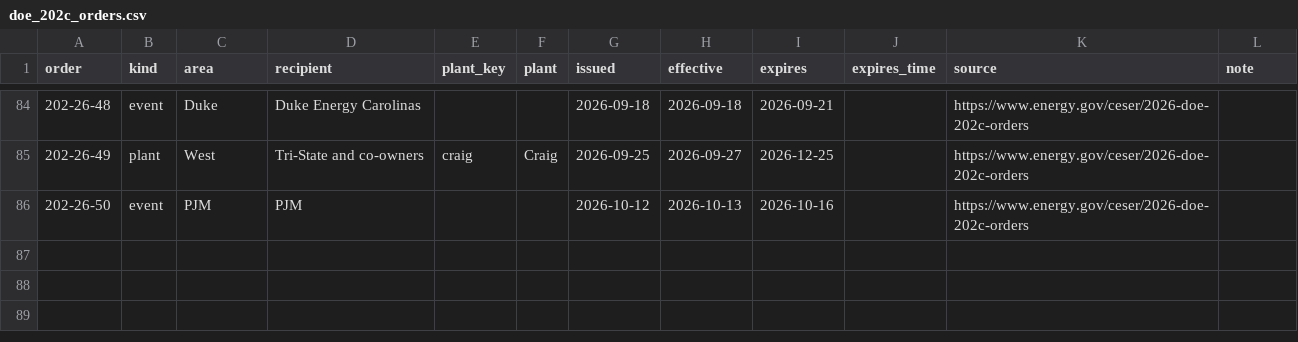
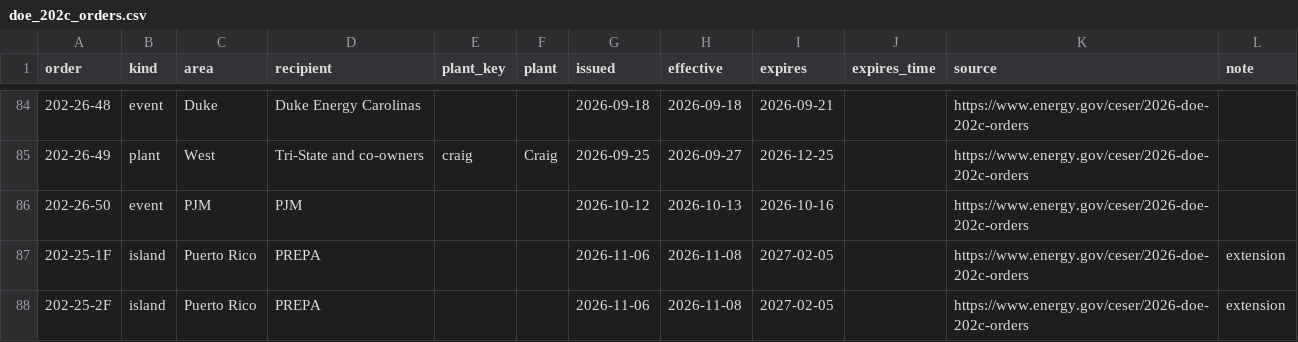
Before and after one commit to munimtechnologies/eia860m-slip, a CSV file: data/doe_202c_orders.csv, drawn as a sheet; only a part is shown, gaps mark what is left out.

Commit message:
data/doe_202c_orders.csv: add DOE orders 202-25-1F and 202-25-2F (PREPA, Puerto Rico), issued 6 November 2026, in force 8 November 2026 to 5 February 2027, as listed on energy.gov/ceser/2026-doe-202c-orders (read 7 and 8 November 2026). 87 orders. test_orders_202c.py counts updated; test_renew_plan_doc.py now reads the table as it stood on the plan date (orders issued on or before 2026-10-28), so

```diff
--- a/data/doe_202c_orders.csv
+++ b/data/doe_202c_orders.csv
@@ -86 +86,3 @@ order,kind,area,recipient,plant_key,plant,issued,effective,expires,expires_time,
 202-26-50,event,PJM,PJM,,,2026-10-12,2026-10-13,2026-10-16,,https://www.energy.gov/ceser/2026-doe-202c-orders,
+202-25-1F,island,Puerto Rico,PREPA,,,2026-11-06,2026-11-08,2027-02-05,,https://www.energy.gov/ceser/2026-doe-202c-orders,extension
+202-25-2F,island,Puerto Rico,PREPA,,,2026-11-06,2026-11-08,2027-02-05,,https://www.energy.gov/ceser/2026-doe-202c-orders,extension
```
Also changed, not shown: 2 other files.
